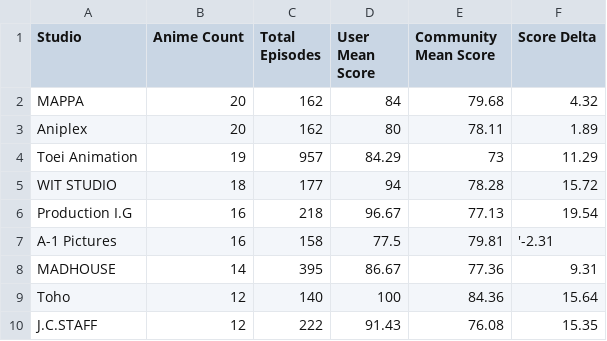
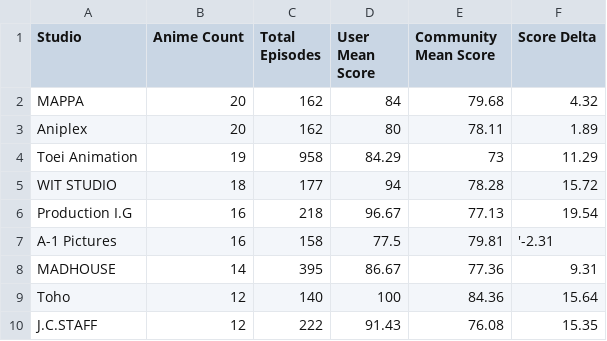
Before and after one commit to zepandasanv2/zepandasan-anilist-export, a CSV file: data/ZePandaSan_studio_breakdown.csv, drawn as a sheet; only a part is shown.

```diff
--- a/data/ZePandaSan_studio_breakdown.csv
+++ b/data/ZePandaSan_studio_breakdown.csv
@@ -3,3 +3,3 @@ MAPPA,20,162,84,79.68,4.32
 Aniplex,20,162,80,78.11,1.89
-Toei Animation,19,957,84.29,73,11.29
+Toei Animation,19,958,84.29,73,11.29
 WIT STUDIO,18,177,94,78.28,15.72
```
Also changed, not shown: data/ZePandaSan_anime_list.csv, data/ZePandaSan_genre_breakdown.csv.
